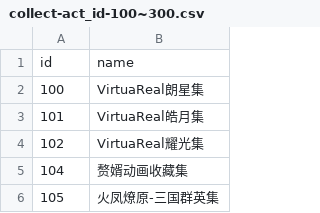
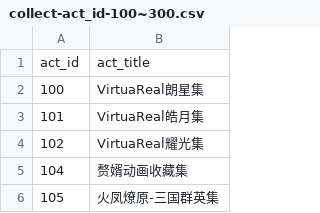
Before and after one commit to CaleyGoldue/bilibili-collections-archive, a CSV file: collect-act_id-100~300.csv, drawn as a sheet; only a part is shown; removed rows and columns are numbered as before the commit, all else as after; the diff names each change by its address in the sheet, - before the commit and + after, or states it on an @@ line.

```diff
--- a/collect-act_id-100~300.csv
+++ b/collect-act_id-100~300.csv
-row 1: id | name
+row 1: act_id | act_title
```
Also changed, not shown: collect-act_id-100000+.csv.
